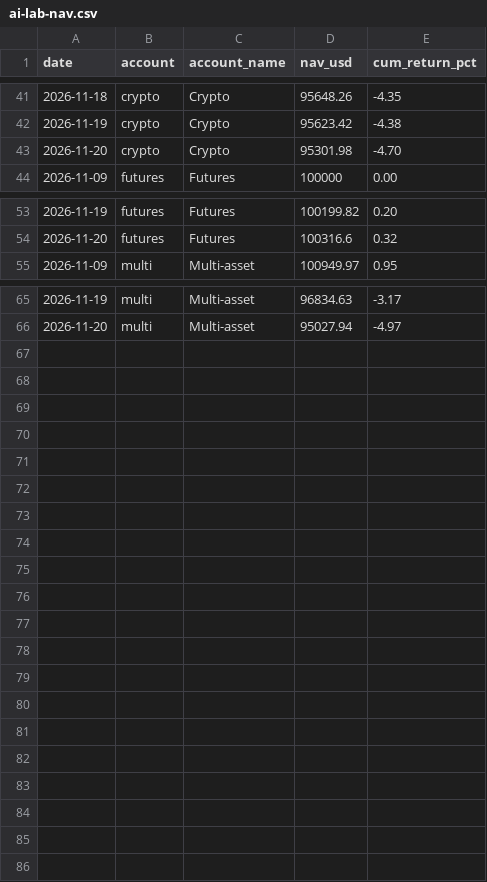
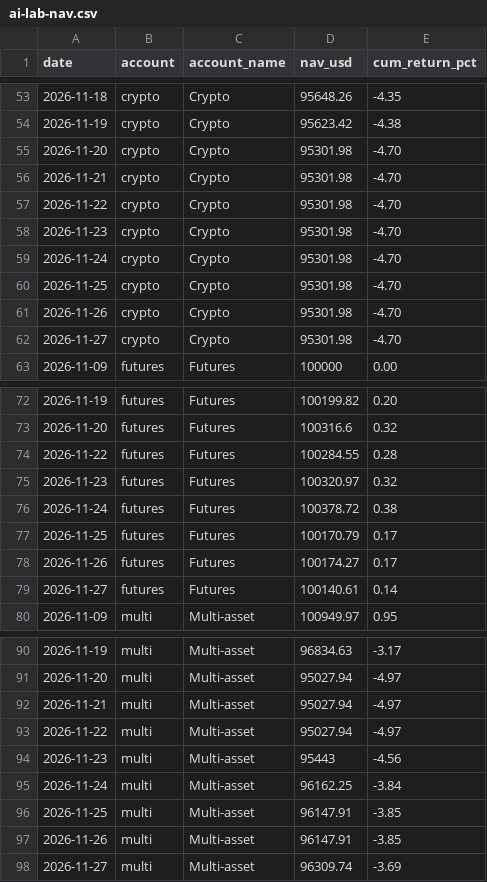
Before and after one commit to worldmoneyroadmap/wmr-market-datasets, a CSV file: data/ai-lab-nav.csv, drawn as a sheet; only a part is shown, gaps mark what is left out; the diff covers the shown part only.

```diff
--- a/data/ai-lab-nav.csv
+++ b/data/ai-lab-nav.csv
@@ -43,2 +55,9 @@
 "2026-11-20","crypto","Crypto","95301.98","-4.70"
+"2026-11-21","crypto","Crypto","95301.98","-4.70"
+"2026-11-22","crypto","Crypto","95301.98","-4.70"
+"2026-11-23","crypto","Crypto","95301.98","-4.70"
+"2026-11-24","crypto","Crypto","95301.98","-4.70"
+"2026-11-25","crypto","Crypto","95301.98","-4.70"
+"2026-11-26","crypto","Crypto","95301.98","-4.70"
+"2026-11-27","crypto","Crypto","95301.98","-4.70"
 "2026-11-09","futures","Futures","100000","0.00"
@@ -54,2 +73,8 @@
 "2026-11-20","futures","Futures","100316.6","0.32"
+"2026-11-22","futures","Futures","100284.55","0.28"
+"2026-11-23","futures","Futures","100320.97","0.32"
+"2026-11-24","futures","Futures","100378.72","0.38"
+"2026-11-25","futures","Futures","100170.79","0.17"
+"2026-11-26","futures","Futures","100174.27","0.17"
+"2026-11-27","futures","Futures","100140.61","0.14"
 "2026-11-09","multi","Multi-asset","100949.97","0.95"
@@ -66 +91,8 @@
 "2026-11-20","multi","Multi-asset","95027.94","-4.97"
+"2026-11-21","multi","Multi-asset","95027.94","-4.97"
+"2026-11-22","multi","Multi-asset","95027.94","-4.97"
+"2026-11-23","multi","Multi-asset","95443","-4.56"
+"2026-11-24","multi","Multi-asset","96162.25","-3.84"
+"2026-11-25","multi","Multi-asset","96147.91","-3.85"
+"2026-11-26","multi","Multi-asset","96147.91","-3.85"
+"2026-11-27","multi","Multi-asset","96309.74","-3.69"
```
Also changed, not shown: 12 added rows elsewhere in this file, data/ai-lab-metrics.csv, data/us-financials-sec.csv, 2 other files.
